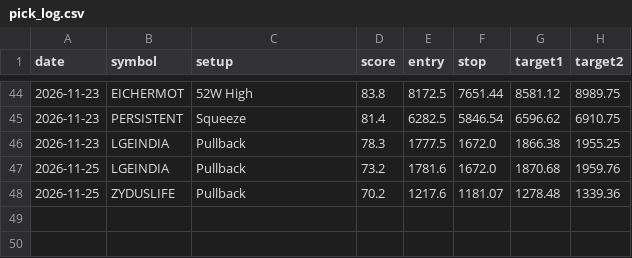
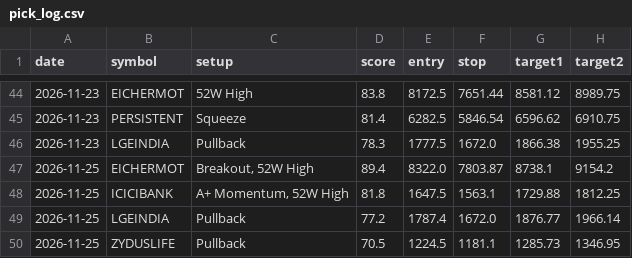
Before and after one commit to nettemvenu12-alt/nifty500-swing-scanner, a CSV file: data/pick_log.csv, drawn as a sheet; only a part is shown, gaps mark what is left out.

```diff
--- a/data/pick_log.csv
+++ b/data/pick_log.csv
@@ -46,3 +46,5 @@ date,symbol,setup,score,entry,stop,target1,target2
 2026-11-23,LGEINDIA,Pullback,78.3,1777.5,1672.0,1866.38,1955.25
-2026-11-25,LGEINDIA,Pullback,73.2,1781.6,1672.0,1870.68,1959.76
-2026-11-25,ZYDUSLIFE,Pullback,70.2,1217.6,1181.07,1278.48,1339.36
+2026-11-25,EICHERMOT,"Breakout, 52W High",89.4,8322.0,7803.87,8738.1,9154.2
+2026-11-25,ICICIBANK,"A+ Momentum, 52W High",81.8,1647.5,1563.1,1729.88,1812.25
+2026-11-25,LGEINDIA,Pullback,77.2,1787.4,1672.0,1876.77,1966.14
+2026-11-25,ZYDUSLIFE,Pullback,70.5,1224.5,1181.1,1285.73,1346.95
```
Also changed, not shown: 6 other files.
